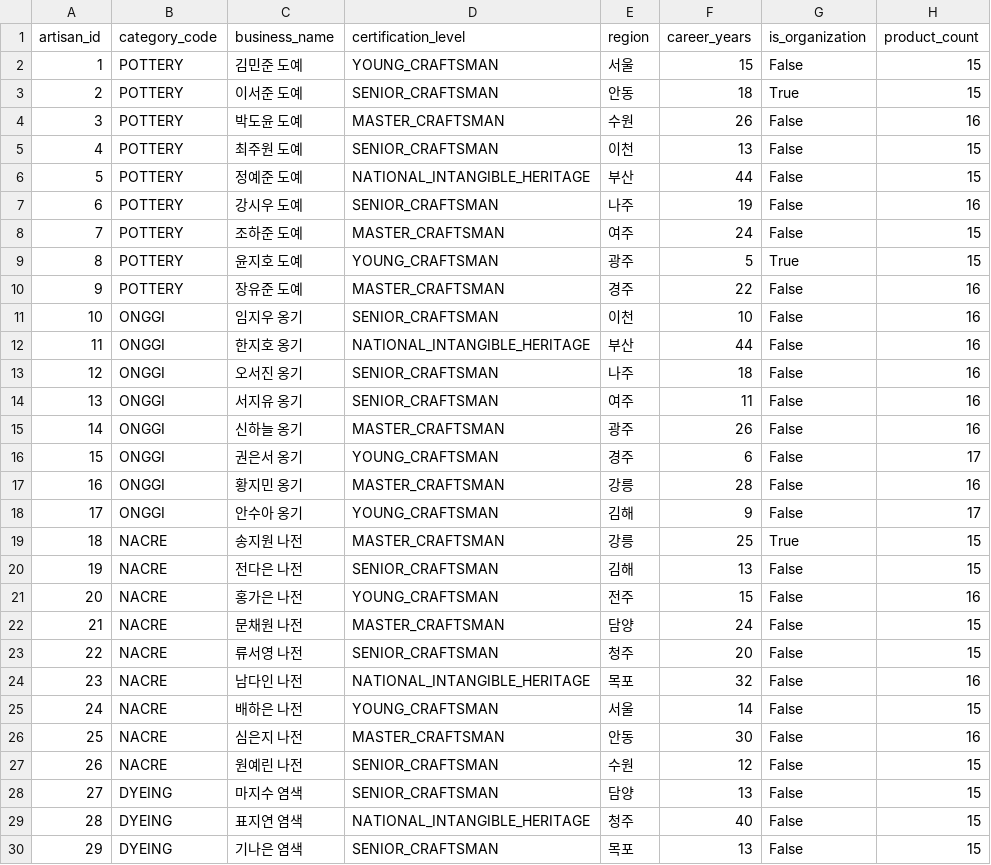
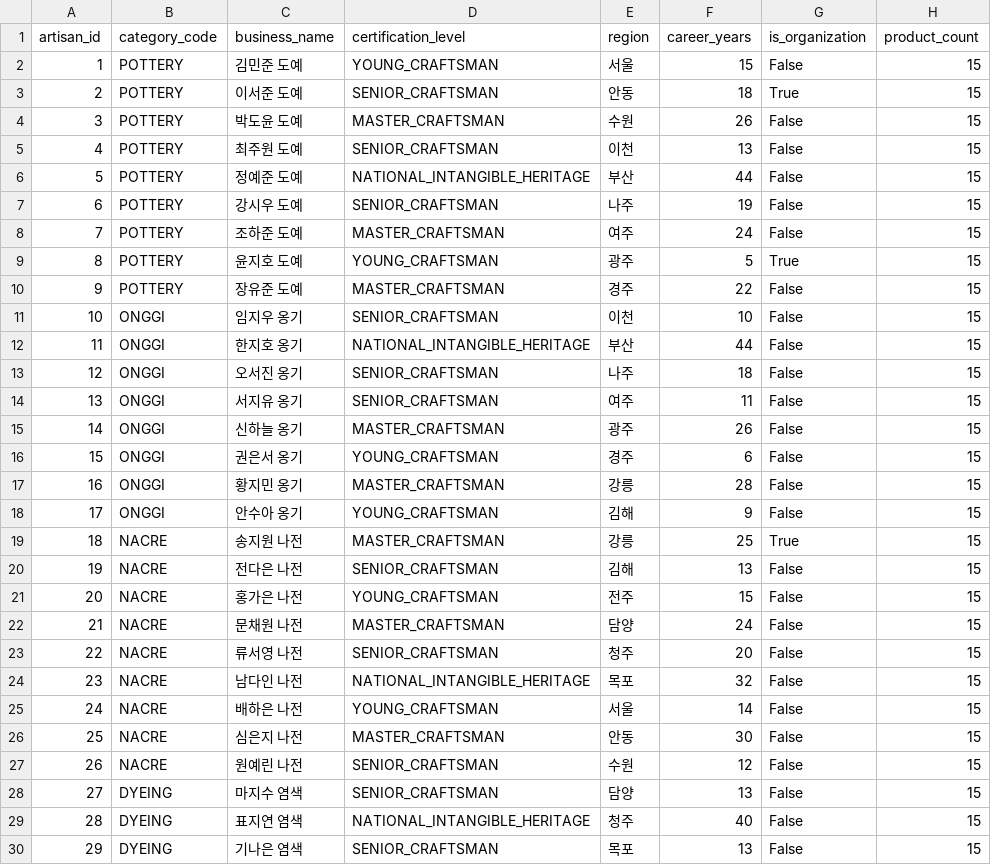
Before and after one commit to Jangingmall/backend, a CSV file: docs/장인몰_샘플_artisan.csv, drawn as a sheet; only a part is shown; the diff covers the shown part only.

```diff
--- a/docs/장인몰_샘플_artisan.csv
+++ b/docs/장인몰_샘플_artisan.csv
@@ -3,25 +3,25 @@ artisan_id,category_code,business_name,certification_level,region,career_years,i
 2,POTTERY,이서준 도예,SENIOR_CRAFTSMAN,안동,18,True,15
-3,POTTERY,박도윤 도예,MASTER_CRAFTSMAN,수원,26,False,16
+3,POTTERY,박도윤 도예,MASTER_CRAFTSMAN,수원,26,False,15
 4,POTTERY,최주원 도예,SENIOR_CRAFTSMAN,이천,13,False,15
 5,POTTERY,정예준 도예,NATIONAL_INTANGIBLE_HERITAGE,부산,44,False,15
-6,POTTERY,강시우 도예,SENIOR_CRAFTSMAN,나주,19,False,16
+6,POTTERY,강시우 도예,SENIOR_CRAFTSMAN,나주,19,False,15
 7,POTTERY,조하준 도예,MASTER_CRAFTSMAN,여주,24,False,15
 8,POTTERY,윤지호 도예,YOUNG_CRAFTSMAN,광주,5,True,15
-9,POTTERY,장유준 도예,MASTER_CRAFTSMAN,경주,22,False,16
-10,ONGGI,임지우 옹기,SENIOR_CRAFTSMAN,이천,10,False,16
-11,ONGGI,한지호 옹기,NATIONAL_INTANGIBLE_HERITAGE,부산,44,False,16
-12,ONGGI,오서진 옹기,SENIOR_CRAFTSMAN,나주,18,False,16
-13,ONGGI,서지유 옹기,SENIOR_CRAFTSMAN,여주,11,False,16
-14,ONGGI,신하늘 옹기,MASTER_CRAFTSMAN,광주,26,False,16
-15,ONGGI,권은서 옹기,YOUNG_CRAFTSMAN,경주,6,False,17
-16,ONGGI,황지민 옹기,MASTER_CRAFTSMAN,강릉,28,False,16
-17,ONGGI,안수아 옹기,YOUNG_CRAFTSMAN,김해,9,False,17
+9,POTTERY,장유준 도예,MASTER_CRAFTSMAN,경주,22,False,15
+10,ONGGI,임지우 옹기,SENIOR_CRAFTSMAN,이천,10,False,15
+11,ONGGI,한지호 옹기,NATIONAL_INTANGIBLE_HERITAGE,부산,44,False,15
+12,ONGGI,오서진 옹기,SENIOR_CRAFTSMAN,나주,18,False,15
+13,ONGGI,서지유 옹기,SENIOR_CRAFTSMAN,여주,11,False,15
+14,ONGGI,신하늘 옹기,MASTER_CRAFTSMAN,광주,26,False,15
+15,ONGGI,권은서 옹기,YOUNG_CRAFTSMAN,경주,6,False,15
+16,ONGGI,황지민 옹기,MASTER_CRAFTSMAN,강릉,28,False,15
+17,ONGGI,안수아 옹기,YOUNG_CRAFTSMAN,김해,9,False,15
 18,NACRE,송지원 나전,MASTER_CRAFTSMAN,강릉,25,True,15
 19,NACRE,전다은 나전,SENIOR_CRAFTSMAN,김해,13,False,15
-20,NACRE,홍가은 나전,YOUNG_CRAFTSMAN,전주,15,False,16
+20,NACRE,홍가은 나전,YOUNG_CRAFTSMAN,전주,15,False,15
 21,NACRE,문채원 나전,MASTER_CRAFTSMAN,담양,24,False,15
 22,NACRE,류서영 나전,SENIOR_CRAFTSMAN,청주,20,False,15
-23,NACRE,남다인 나전,NATIONAL_INTANGIBLE_HERITAGE,목포,32,False,16
+23,NACRE,남다인 나전,NATIONAL_INTANGIBLE_HERITAGE,목포,32,False,15
 24,NACRE,배하은 나전,YOUNG_CRAFTSMAN,서울,14,False,15
-25,NACRE,심은지 나전,MASTER_CRAFTSMAN,안동,30,False,16
+25,NACRE,심은지 나전,MASTER_CRAFTSMAN,안동,30,False,15
 26,NACRE,원예린 나전,SENIOR_CRAFTSMAN,수원,12,False,15
```
Also changed, not shown: 14 edited cells elsewhere in this file, docs/장인몰_샘플_subcategory.csv, 5 other files.
